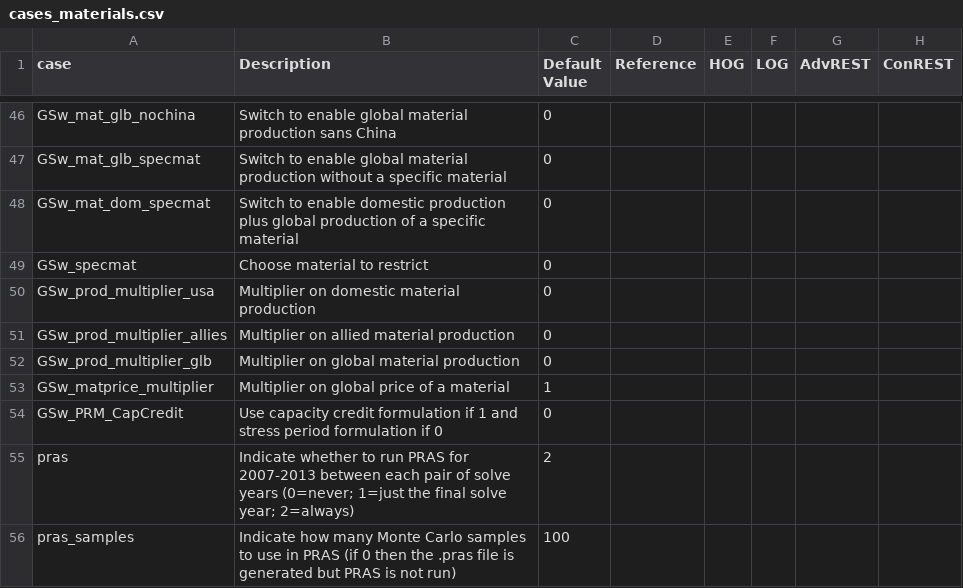
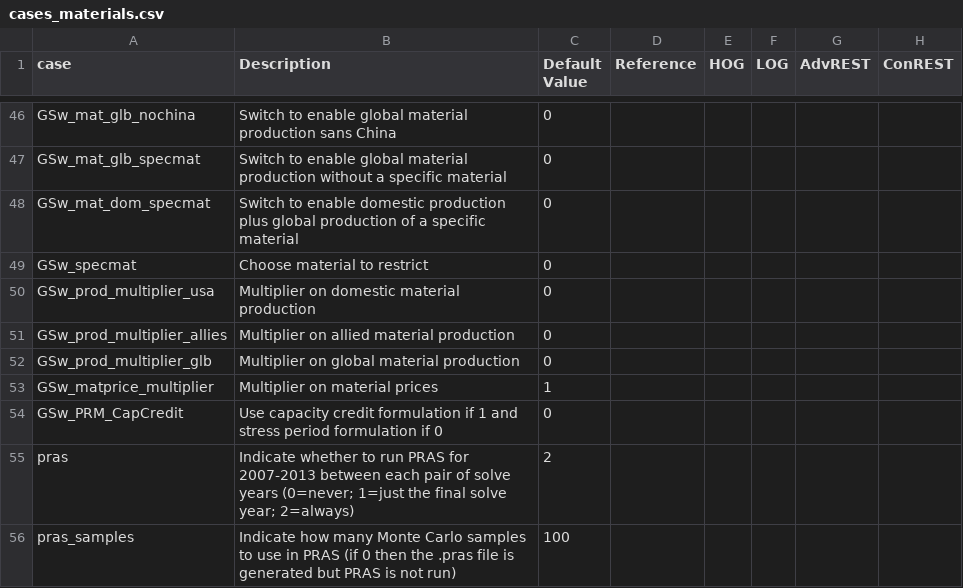
Before and after one commit to ajsbergman/ReEDS, a CSV file: cases_materials.csv, drawn as a sheet; only a part is shown, gaps mark what is left out; the diff names each change by its address in the sheet, - before the commit and + after, or states it on an @@ line.

```diff
--- a/cases_materials.csv
+++ b/cases_materials.csv
-B53 (Description): Multiplier on global price of a material
+B53 (Description): Multiplier on material prices
```
Also changed, not shown: cases.csv, 2 other files.
